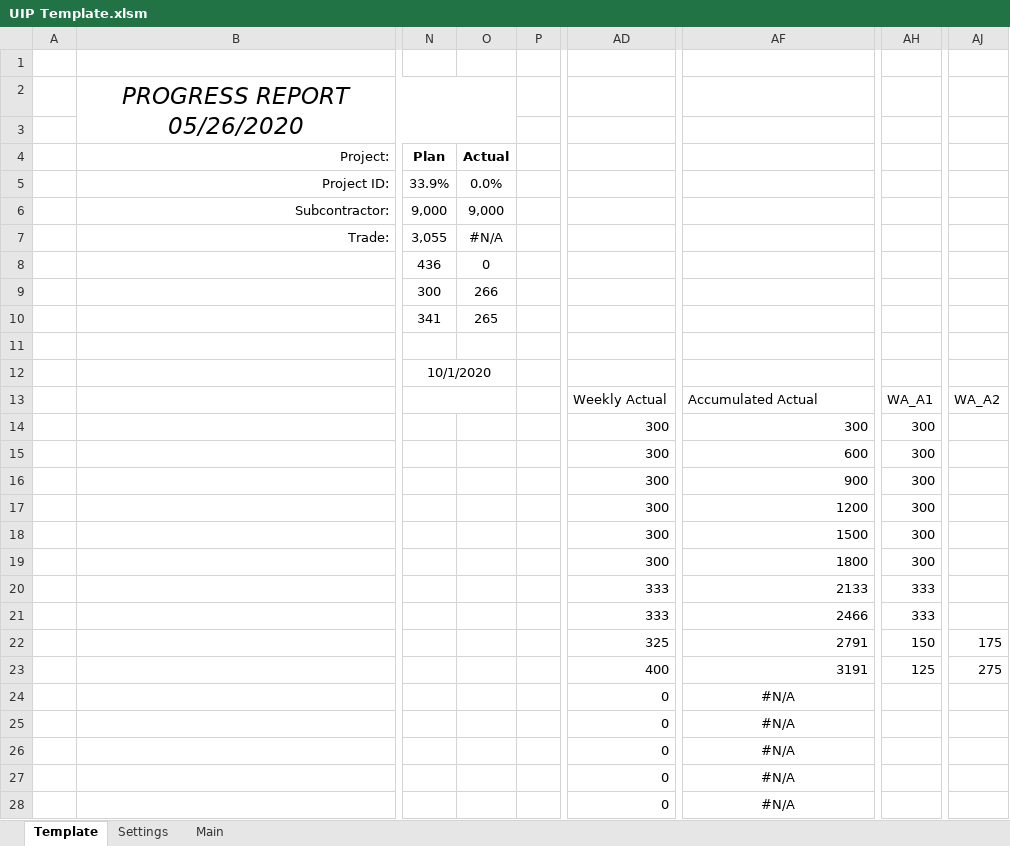
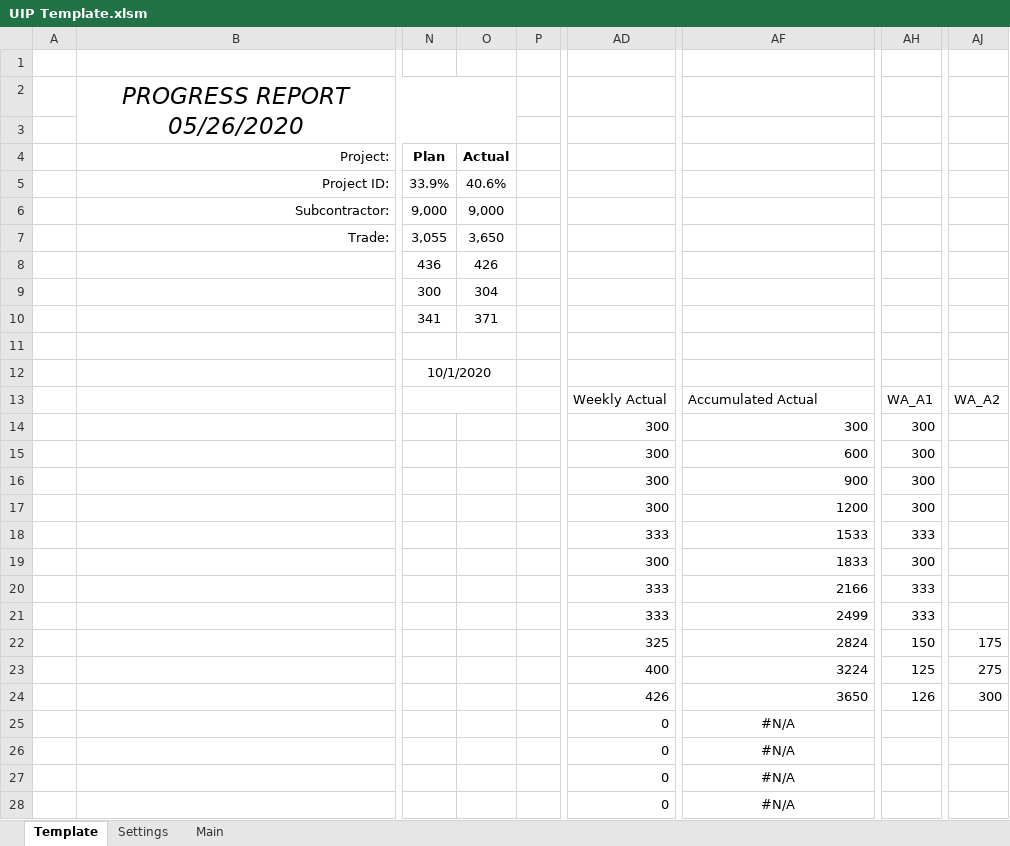
Before and after one commit to CamronWalker/UIP, an Excel workbook: UIP Template.xlsm, sheet Template, drawn as a sheet; only a part is shown, gaps mark what is left out; values as stored, in another font and other column widths than the file's, no borders; charts and pictures and conditional formats and table styles not drawn; the diff names each change by its address in the sheet, - before the commit and + after, or states it on an @@ line.

```diff
--- a/UIP Template.xlsm (sheet Template)
+++ b/UIP Template.xlsm (sheet Template)
-O5 (Actual): 0.0%
+O5 (Actual): 40.6%
-O7 (Actual): #N/A
+O7 (Actual): 3,650
-O8 (Actual): 0
+O8 (Actual): 426
-O9 (Actual): 266
+O9 (Actual): 304
-O10 (Actual): 265
+O10 (Actual): 371
-AD18: 300
+AD18: 333
-AF18: 1500
+AF18: 1533
-AH18: 300
+AH18: 333
-AF19: 1800
+AF19: 1833
-AF20: 2133
+AF20: 2166
-AF21: 2466
+AF21: 2499
-AF22: 2791
+AF22: 2824
-AF23: 3191
+AF23: 3224
-AD24: 0
+AD24: 426
-AF24: #N/A
+AF24: 3650
-AF24 alignment: center
+AF24 alignment: right
-AH24: (empty)
+AH24: 126
-AJ24: (empty)
+AJ24: 300
```
Also changed, not shown: charts or pictures, 1 other file.
